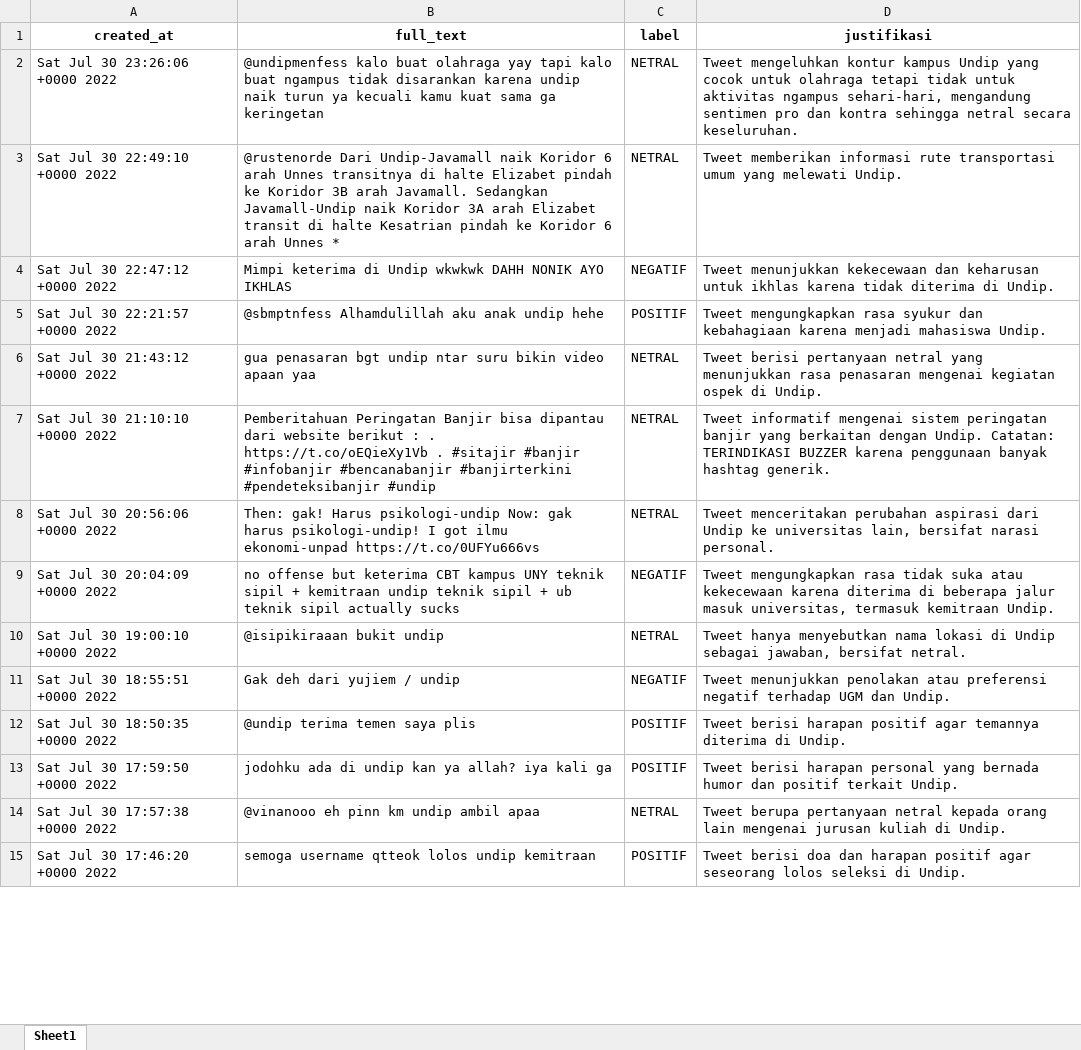
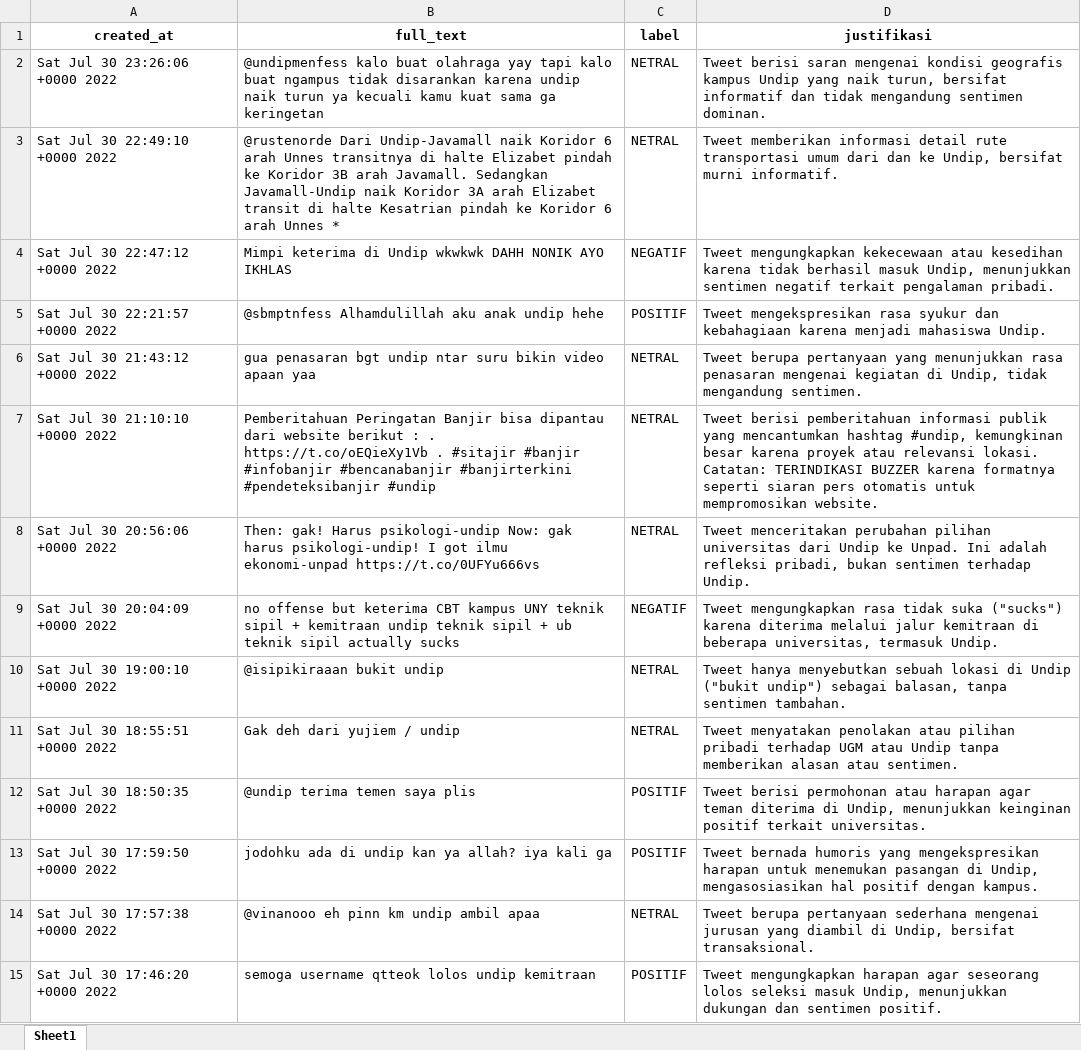
Before and after one commit to muhffikkri/auto-labeling-data-text-aistudio, an Excel workbook: results/data_testing_labeled.xlsx, sheet Sheet1, drawn as a sheet; only a part is shown; values as stored, in another font and other column widths than the file's, no borders; the diff covers the shown part only; the diff names each change by its address in the sheet, - before the commit and + after, or states it on an @@ line.

Commit message:
feat(labeling): menambahkan fitur simpan per batch dan pengecekan path

```diff
--- a/results/data_testing_labeled.xlsx (sheet Sheet1)
+++ b/results/data_testing_labeled.xlsx (sheet Sheet1)
-D2 (justifikasi): Tweet mengeluhkan kontur kampus Undip yang cocok untuk olahraga tetapi tidak untuk aktivitas ngampus sehari-hari, mengandung sentimen pro dan kontra sehingga netral secara keseluruhan.
+D2 (justifikasi): Tweet berisi saran mengenai kondisi geografis kampus Undip yang naik turun, bersifat informatif dan tidak mengandung sentimen dominan.
-D3 (justifikasi): …memberikan informasi rute transportasi umum yang melewati Undip.
+D3 (justifikasi): …memberikan informasi detail rute transportasi umum dari dan ke Undip, bersifat murni informatif.
-D4 (justifikasi): Tweet menunjukkan kekecewaan dan keharusan untuk ikhlas karena tidak diterima di Undip.
+D4 (justifikasi): Tweet mengungkapkan kekecewaan atau kesedihan karena tidak berhasil masuk Undip, menunjukkan sentimen negatif terkait pengalaman pribadi.
-D5 (justifikasi): Tweet mengungkapkan rasa syukur…
+D5 (justifikasi): Tweet mengekspresikan rasa syukur…
-D6 (justifikasi): Tweet berisi pertanyaan netral yang menunjukkan rasa penasaran mengenai kegiatan ospek di Undip.
+D6 (justifikasi): Tweet berupa pertanyaan yang menunjukkan rasa penasaran mengenai kegiatan di Undip, tidak mengandung sentimen.
-D7 (justifikasi): Tweet informatif mengenai sistem peringatan banjir yang berkaitan dengan Undip. Catatan: TERINDIKASI BUZZER karena penggunaan banyak hashtag generik.
+D7 (justifikasi): Tweet berisi pemberitahuan informasi publik yang mencantumkan hashtag #undip, kemungkinan besar karena proyek atau relevansi lokasi. Catatan: TERINDIKASI BUZZER karena formatnya seperti siaran pers otomatis untuk mempromosikan website.
-D8 (justifikasi): …menceritakan perubahan aspirasi dari Undip ke universitas lain, bersifat narasi personal.
+D8 (justifikasi): …menceritakan perubahan pilihan universitas dari Undip ke Unpad. Ini adalah refleksi pribadi, bukan sentimen terhadap Undip.
-D9 (justifikasi): …tidak suka atau kekecewaan karena diterima di beberapa jalur masuk universitas, termasuk kemitraan Undip.
+D9 (justifikasi): …tidak suka ("sucks") karena diterima melalui jalur kemitraan di beberapa universitas, termasuk Undip.
-D10 (justifikasi): …hanya menyebutkan nama lokasi di Undip sebagai jawaban, bersifat netral.
+D10 (justifikasi): …hanya menyebutkan sebuah lokasi di Undip ("bukit undip") sebagai balasan, tanpa sentimen tambahan.
-C11 (label): NEGATIF
+C11 (label): NETRAL
-D11 (justifikasi): Tweet menunjukkan penolakan atau preferensi negatif terhadap UGM dan Undip.
+D11 (justifikasi): Tweet menyatakan penolakan atau pilihan pribadi terhadap UGM atau Undip tanpa memberikan alasan atau sentimen.
-D12 (justifikasi): Tweet berisi harapan positif agar temannya diterima di Undip.
+D12 (justifikasi): Tweet berisi permohonan atau harapan agar teman diterima di Undip, menunjukkan keinginan positif terkait universitas.
-D13 (justifikasi): Tweet berisi harapan personal yang bernada humor dan positif terkait Undip.
+D13 (justifikasi): Tweet bernada humoris yang mengekspresikan harapan untuk menemukan pasangan di Undip, mengasosiasikan hal positif dengan kampus.
-D14 (justifikasi): …berupa pertanyaan netral kepada orang lain mengenai jurusan kuliah di Undip.
+D14 (justifikasi): …berupa pertanyaan sederhana mengenai jurusan yang diambil di Undip, bersifat transaksional.
-D15 (justifikasi): Tweet berisi doa dan harapan positif agar seseorang lolos seleksi di Undip.
+D15 (justifikasi): Tweet mengungkapkan harapan agar seseorang lolos seleksi masuk Undip, menunjukkan dukungan dan sentimen positif.
```
Also changed, not shown: 641 edited cells elsewhere in this sheet, 5 other files.
